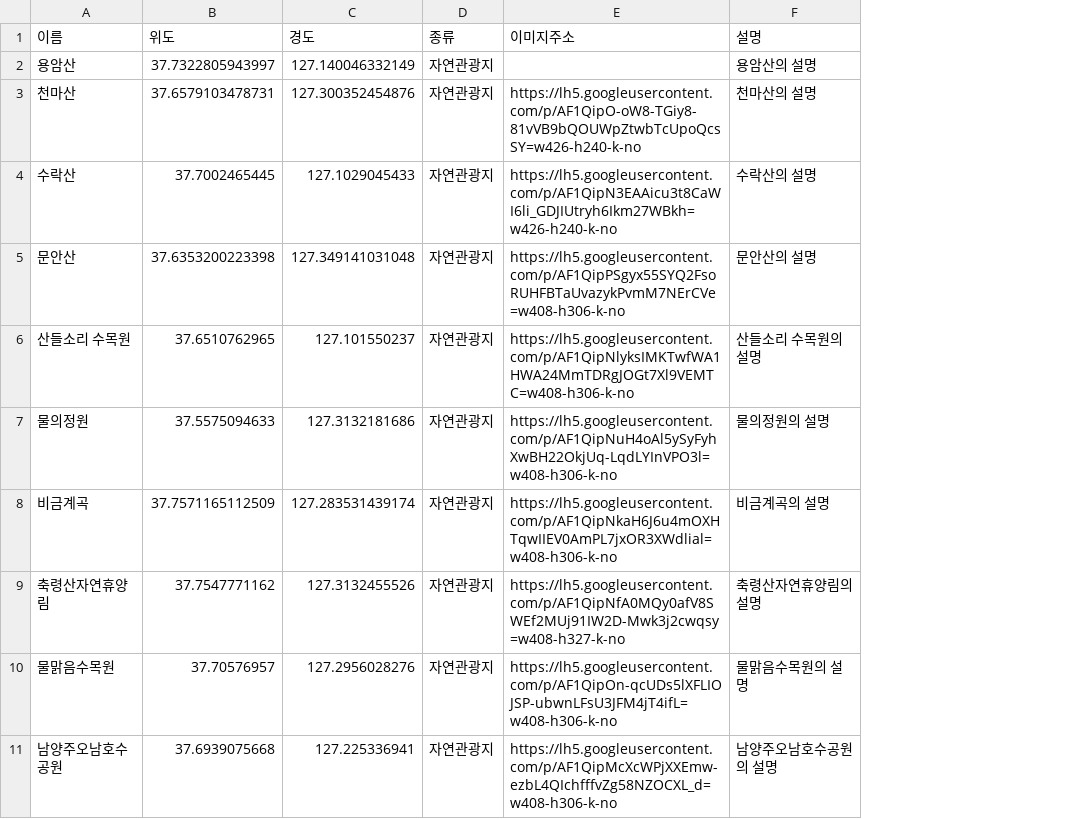
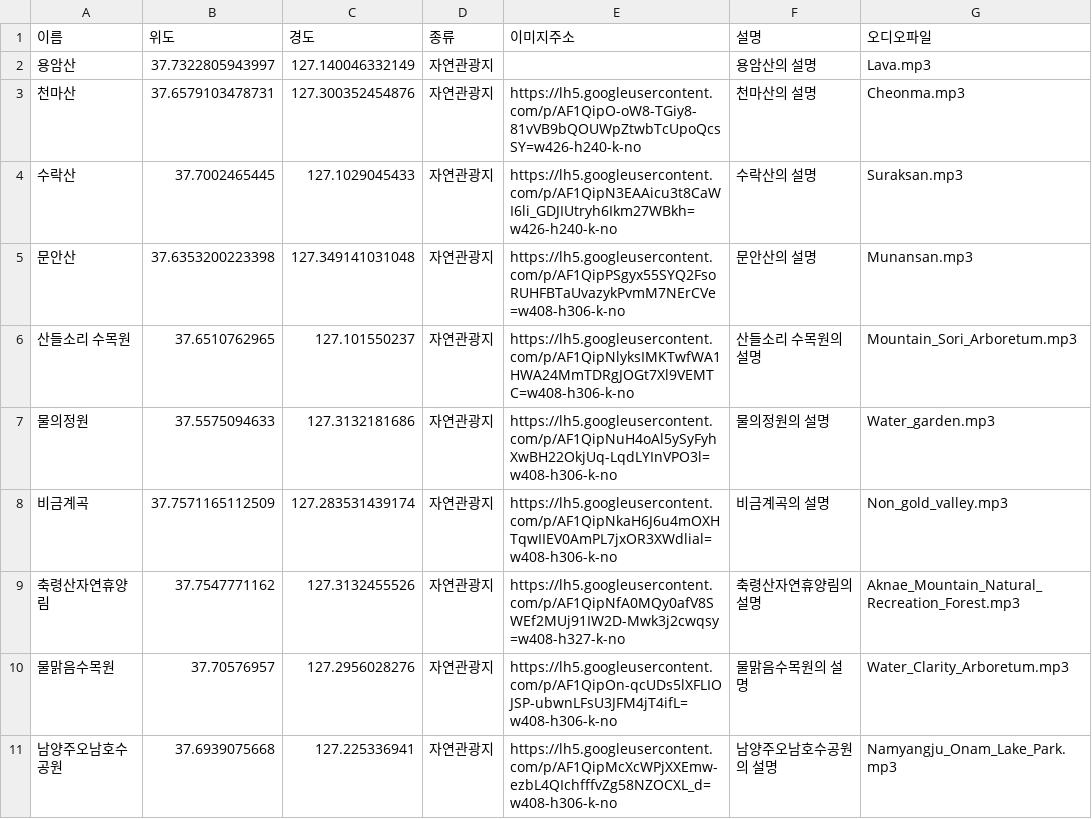
Before and after one commit to anyoungjin20040106/lendmark, a CSV file: data.csv, drawn as a sheet; only a part is shown; the diff names each change by its address in the sheet, - before the commit and + after, or states it on an @@ line.

```diff
--- a/data.csv
+++ b/data.csv
+column G (오디오파일), rows 2-11: Lava.mp3 | Cheonma.mp3 | Suraksan.mp3 | Munansan.mp3 | Mountain_Sori_Arboretum.mp3 | Water_garden.mp3 | Non_gold_valley.mp3 | Aknae_Mountain_Natural_Recreation_Forest.mp3 | Water_Clarity_Arboretum.mp3 | Namyangju_Onam_Lake_Park.mp3
```
Also changed, not shown: 44 other files.
